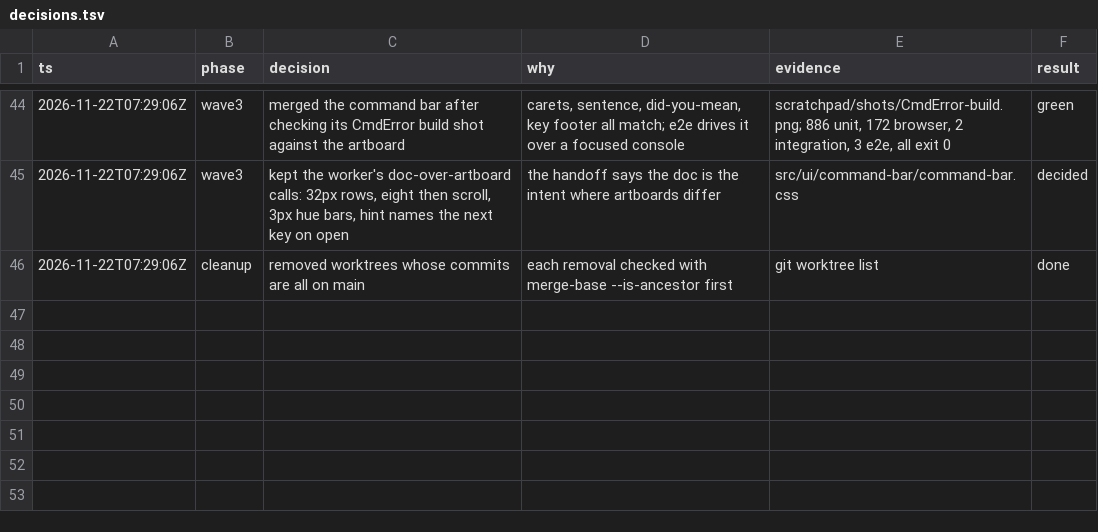
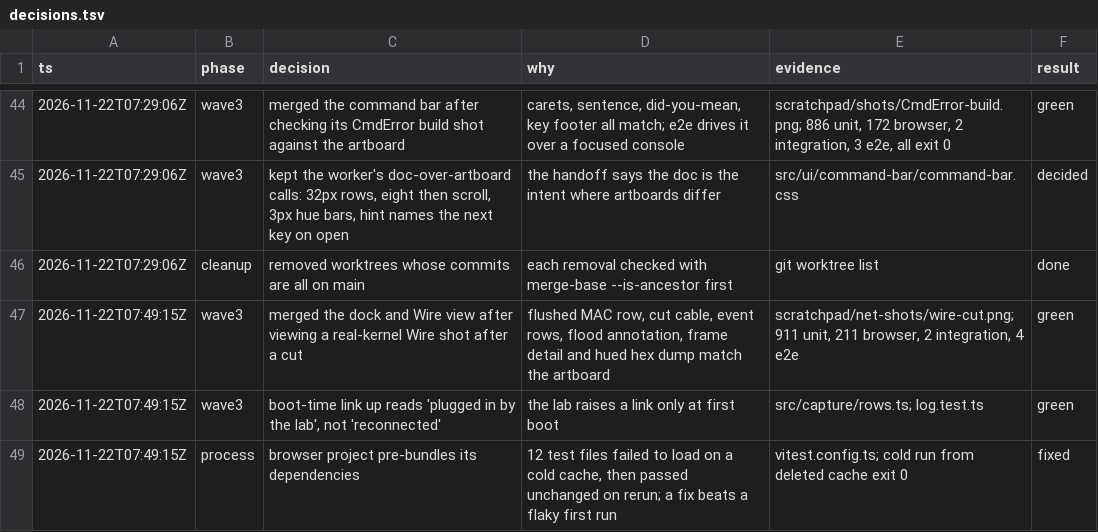
Before and after one commit to gregbell/unlab, a TSV file: .audit/decisions.tsv, drawn as a sheet; only a part is shown, gaps mark what is left out.

```diff
--- a/.audit/decisions.tsv
+++ b/.audit/decisions.tsv
@@ -46 +46,4 @@ ts	phase	decision	why	evidence	result
 2026-11-22T07:29:06Z	cleanup	removed worktrees whose commits are all on main	each removal checked with merge-base --is-ancestor first	git worktree list	done
+2026-11-22T07:49:15Z	wave3	merged the dock and Wire view after viewing a real-kernel Wire shot after a cut	flushed MAC row, cut cable, event rows, flood annotation, frame detail and hued hex dump match the artboard	scratchpad/net-shots/wire-cut.png; 911 unit, 211 browser, 2 integration, 4 e2e	green
+2026-11-22T07:49:15Z	wave3	boot-time link up reads 'plugged in by the lab', not 'reconnected'	the lab raises a link only at first boot	src/capture/rows.ts; log.test.ts	green
+2026-11-22T07:49:15Z	process	browser project pre-bundles its dependencies	12 test files failed to load on a cold cache, then passed unchanged on rerun; a fix beats a flaky first run	vitest.config.ts; cold run from deleted cache exit 0	fixed
```
